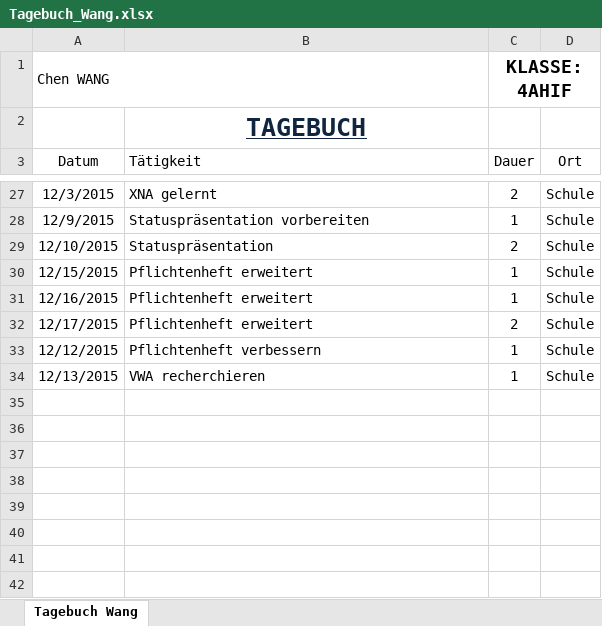
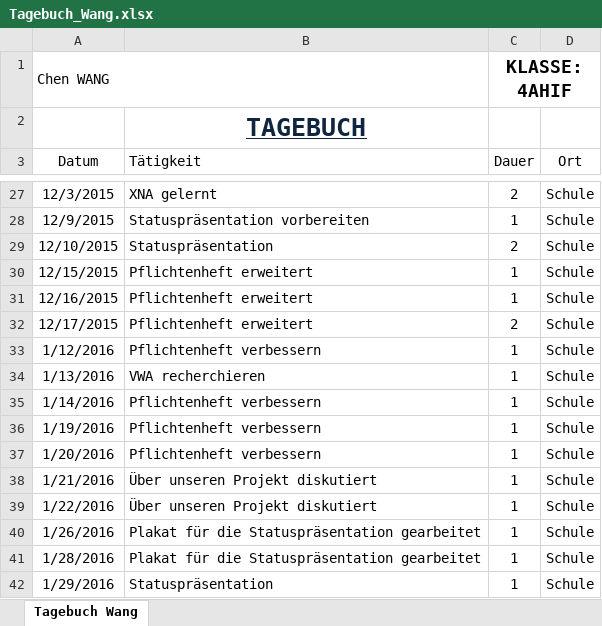
Before and after one commit to JinBack7/GrowIt, an Excel workbook: Tagebuch/Tagebuch_Wang.xlsx, sheet Tagebuch Wang, drawn as a sheet; only a part is shown, gaps mark what is left out; values as stored, in another font and other column widths than the file's, no borders; the diff names each change by its address in the sheet, - before the commit and + after, or states it on an @@ line.

```diff
--- a/Tagebuch/Tagebuch_Wang.xlsx (sheet Tagebuch Wang)
+++ b/Tagebuch/Tagebuch_Wang.xlsx (sheet Tagebuch Wang)
-A33 (Datum): 12/12/2015
+A33 (Datum): 1/12/2016
-A34 (Datum): 12/13/2015
+A34 (Datum): 1/13/2016
+row 35: 1/14/2016 | Pflichtenheft verbessern | 1 | Schule
+row 36: 1/19/2016 | Pflichtenheft verbessern | 1 | Schule
+row 37: 1/20/2016 | Pflichtenheft verbessern | 1 | Schule
+row 38: 1/21/2016 | Über unseren Projekt diskutiert | 1 | Schule
+row 39: 1/22/2016 | Über unseren Projekt diskutiert | 1 | Schule
+row 40: 1/26/2016 | Plakat für die Statuspräsentation gearbeitet | 1 | Schule
+row 41: 1/28/2016 | Plakat für die Statuspräsentation gearbeitet | 1 | Schule
+row 42: 1/29/2016 | Statuspräsentation | 1 | Schule
```
Also changed, not shown: 2 other files.
